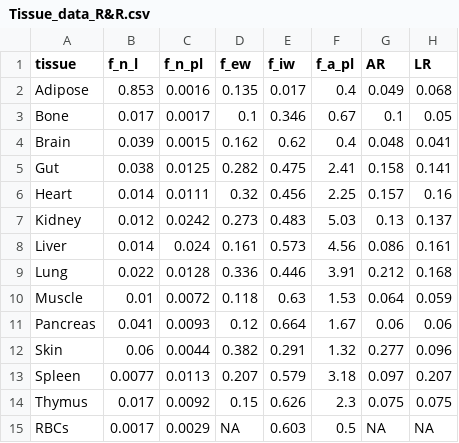
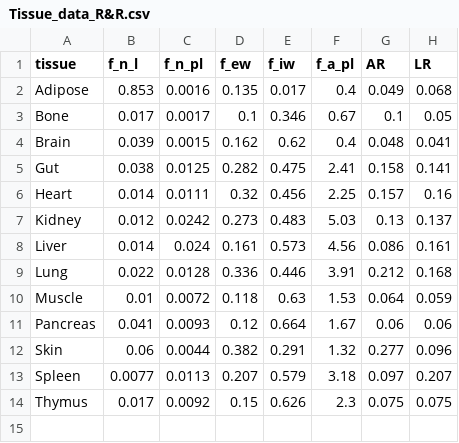
Before and after one commit to sueinchoi/KpCoeff, a CSV file: data-raw/Tissue_data_R&R.csv, drawn as a sheet.

```diff
--- a/data-raw/Tissue_data_R&R.csv
+++ b/data-raw/Tissue_data_R&R.csv
@@ -14,2 +14 @@ Spleen,0.0077,0.0113,0.207,0.579,3.18,0.097,0.207
 Thymus,0.017,0.0092,0.15,0.626,2.3,0.075,0.075
-RBCs,0.0017,0.0029,NA,0.603,0.5,NA,NA
```
Also changed, not shown: data-raw/tissue_comp_fv.csv, 1 other file.
